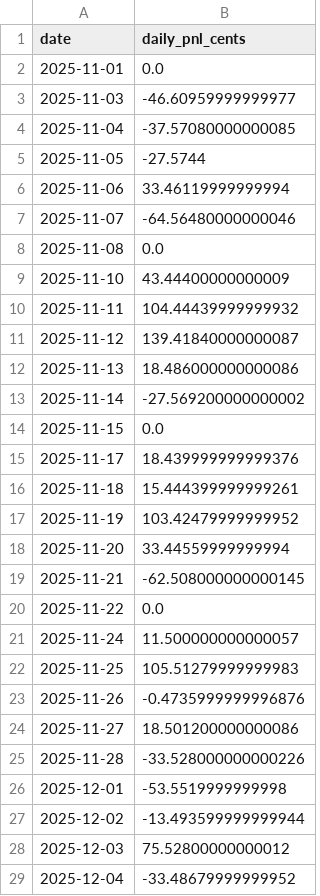
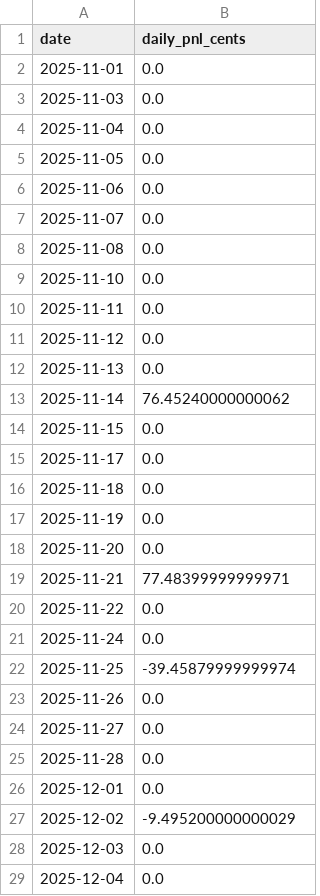
Before and after one commit to f20230152/price-action-walkforward-dashboard, a CSV file: outputs/volatility_walkforward/winning_percent_vol_backtest_daily.csv, drawn as a sheet; only a part is shown; the diff covers the shown part only.

```diff
--- a/outputs/volatility_walkforward/winning_percent_vol_backtest_daily.csv
+++ b/outputs/volatility_walkforward/winning_percent_vol_backtest_daily.csv
@@ -2,28 +2,28 @@ date,daily_pnl_cents
 2025-11-01,0.0
-2025-11-03,-46.60959999999977
-2025-11-04,-37.57080000000085
-2025-11-05,-27.5744
-2025-11-06,33.46119999999994
-2025-11-07,-64.56480000000046
+2025-11-03,0.0
+2025-11-04,0.0
+2025-11-05,0.0
+2025-11-06,0.0
+2025-11-07,0.0
 2025-11-08,0.0
-2025-11-10,43.44400000000009
-2025-11-11,104.44439999999932
-2025-11-12,139.41840000000087
-2025-11-13,18.486000000000086
-2025-11-14,-27.569200000000002
+2025-11-10,0.0
+2025-11-11,0.0
+2025-11-12,0.0
+2025-11-13,0.0
+2025-11-14,76.45240000000062
 2025-11-15,0.0
-2025-11-17,18.439999999999376
-2025-11-18,15.444399999999261
-2025-11-19,103.42479999999952
-2025-11-20,33.44559999999994
-2025-11-21,-62.508000000000145
+2025-11-17,0.0
+2025-11-18,0.0
+2025-11-19,0.0
+2025-11-20,0.0
+2025-11-21,77.48399999999971
 2025-11-22,0.0
-2025-11-24,11.500000000000057
-2025-11-25,105.51279999999983
-2025-11-26,-0.4735999999996876
-2025-11-27,18.501200000000086
-2025-11-28,-33.528000000000226
-2025-12-01,-53.5519999999998
-2025-12-02,-13.493599999999944
-2025-12-03,75.52800000000012
-2025-12-04,-33.48679999999952
+2025-11-24,0.0
+2025-11-25,-39.45879999999974
+2025-11-26,0.0
+2025-11-27,0.0
+2025-11-28,0.0
+2025-12-01,0.0
+2025-12-02,-9.495200000000029
+2025-12-03,0.0
+2025-12-04,0.0
```
Also changed, not shown: 78 edited cells elsewhere in this file, outputs/volatility_walkforward/config.csv, outputs/volatility_walkforward/daily_pnl.csv, 18 other files.
